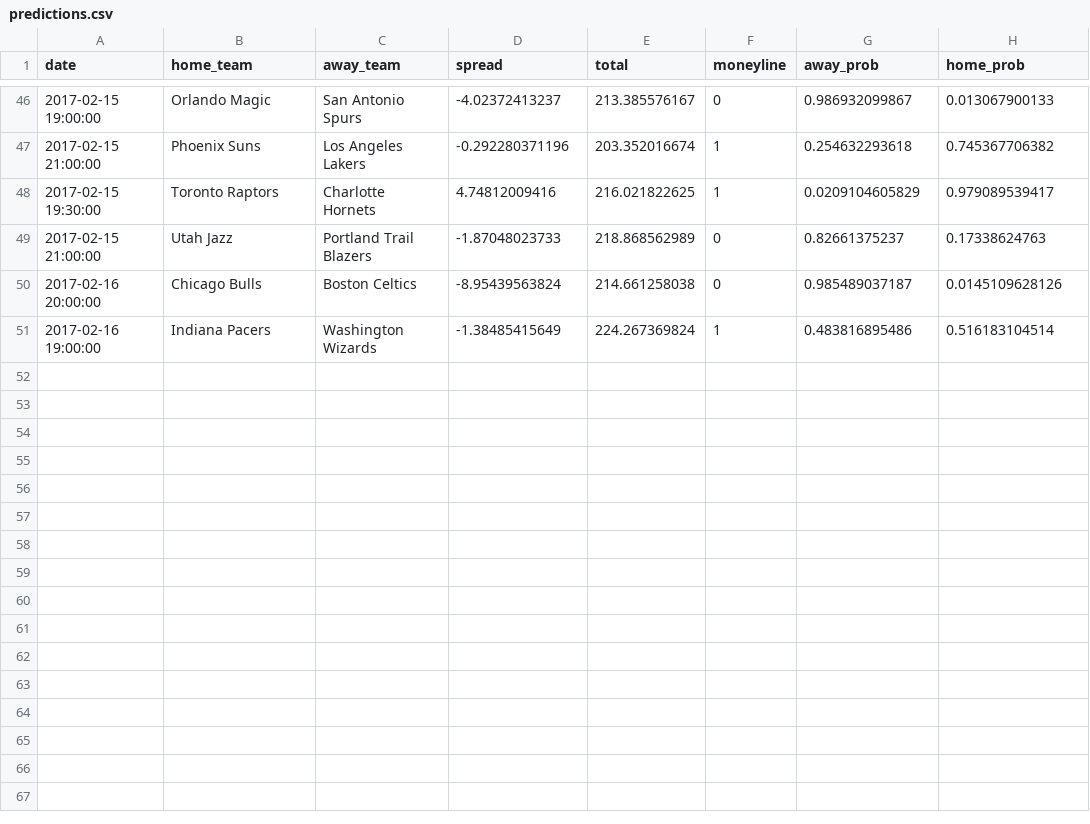
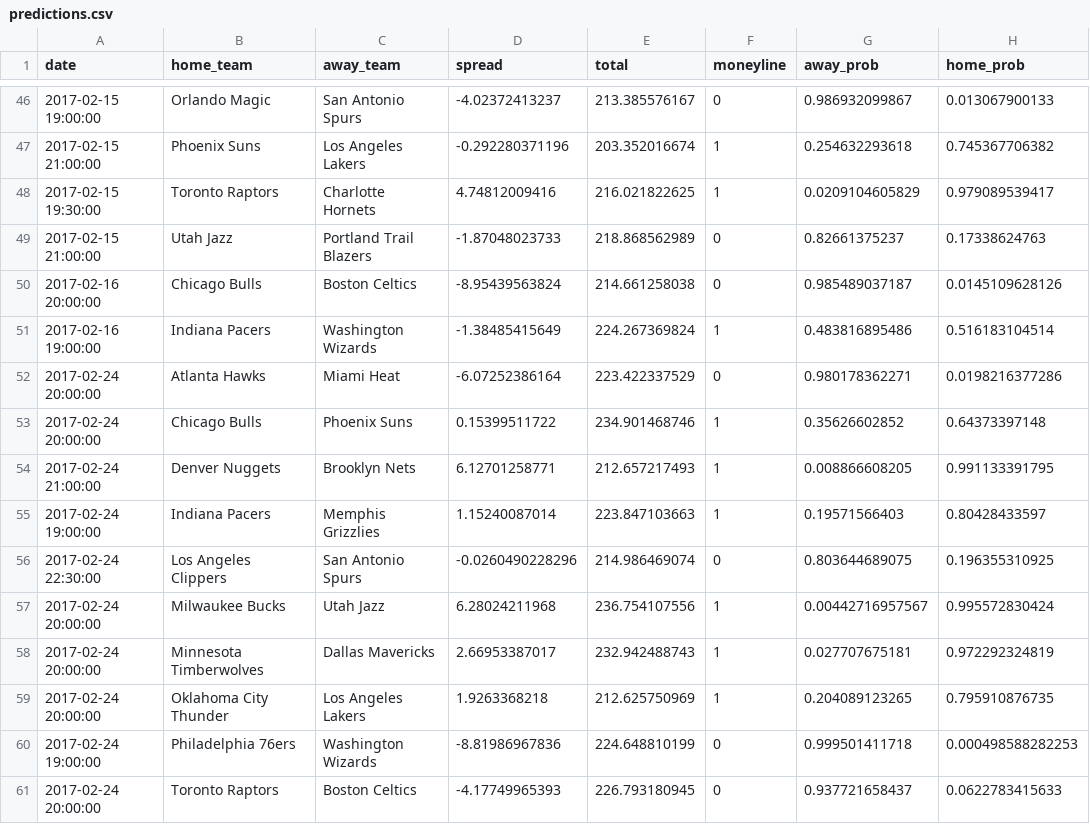
Before and after one commit to quasi-coherent/basketball_reference, a CSV file: data/predictions.csv, drawn as a sheet; only a part is shown, gaps mark what is left out.

Commit message:
Add timing, new data

```diff
--- a/data/predictions.csv
+++ b/data/predictions.csv
@@ -51 +51,11 @@ date,home_team,away_team,spread,total,moneyline,away_prob,home_prob
 2017-02-16 19:00:00,Indiana Pacers,Washington Wizards,-1.38485415649,224.267369824,1,0.483816895486,0.516183104514
+2017-02-24 20:00:00,Atlanta Hawks,Miami Heat,-6.07252386164,223.422337529,0,0.980178362271,0.0198216377286
+2017-02-24 20:00:00,Chicago Bulls,Phoenix Suns,0.15399511722,234.901468746,1,0.35626602852,0.64373397148
+2017-02-24 21:00:00,Denver Nuggets,Brooklyn Nets,6.12701258771,212.657217493,1,0.008866608205,0.991133391795
+2017-02-24 19:00:00,Indiana Pacers,Memphis Grizzlies,1.15240087014,223.847103663,1,0.19571566403,0.80428433597
+2017-02-24 22:30:00,Los Angeles Clippers,San Antonio Spurs,-0.0260490228296,214.986469074,0,0.803644689075,0.196355310925
+2017-02-24 20:00:00,Milwaukee Bucks,Utah Jazz,6.28024211968,236.754107556,1,0.00442716957567,0.995572830424
+2017-02-24 20:00:00,Minnesota Timberwolves,Dallas Mavericks,2.66953387017,232.942488743,1,0.027707675181,0.972292324819
+2017-02-24 20:00:00,Oklahoma City Thunder,Los Angeles Lakers,1.9263368218,212.625750969,1,0.204089123265,0.795910876735
+2017-02-24 19:00:00,Philadelphia 76ers,Washington Wizards,-8.81986967836,224.648810199,0,0.999501411718,0.000498588282253
+2017-02-24 20:00:00,Toronto Raptors,Boston Celtics,-4.17749965393,226.793180945,0,0.937721658437,0.0622783415633
```
Also changed, not shown: 3 other files.
